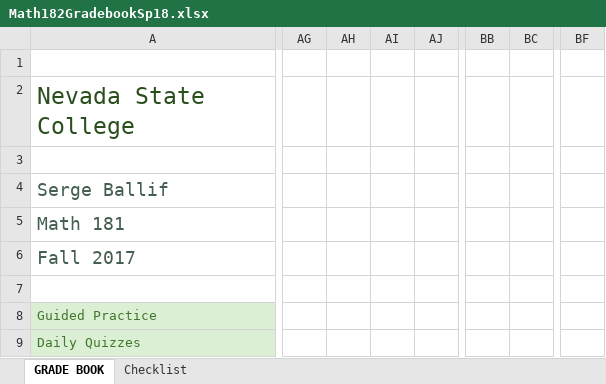
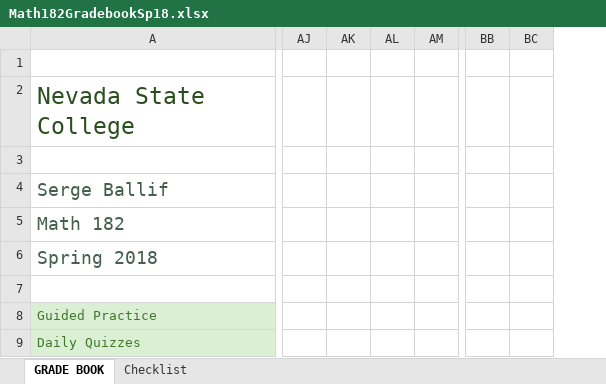
Before and after one commit to sergeballif/NSC-Math-182, an Excel workbook: assets/images/Math182GradebookSp18.xlsx, sheet GRADE BOOK, drawn as a sheet; only a part is shown, gaps mark what is left out; values as stored, in another font and other column widths than the file's, no borders; charts and pictures and conditional formats not drawn; removed rows and columns are numbered as before the commit, all else as after; the diff covers the shown part only; the diff names each change by its address in the sheet, - before the commit and + after, or states it on an @@ line.

Commit message:
Add files via upload

```diff
--- a/assets/images/Math182GradebookSp18.xlsx (sheet GRADE BOOK)
+++ b/assets/images/Math182GradebookSp18.xlsx (sheet GRADE BOOK)
-column AG, empty
-column AH, empty
-column AI, empty
-column AJ, empty
+column AJ, empty
+column AK, empty
+column AL, empty
+column AM, empty
-column BB, empty
-column BC, empty
+column BB, empty
+column BC, empty
-column BF, empty
-A5: Math 181
+A5: Math 182
-A6: Fall 2017
+A6: Spring 2018
```
Also changed, not shown: 7 removed columns and 57 edited cells elsewhere in this sheet, formulas that keep their value.
